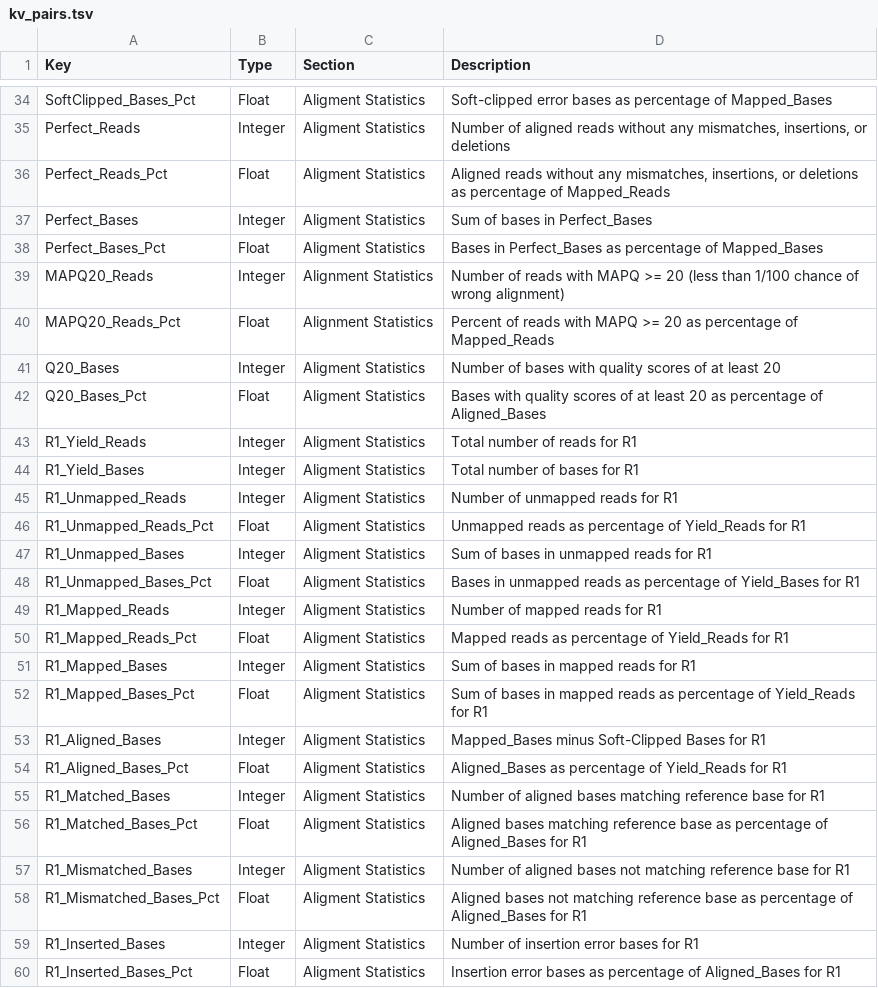
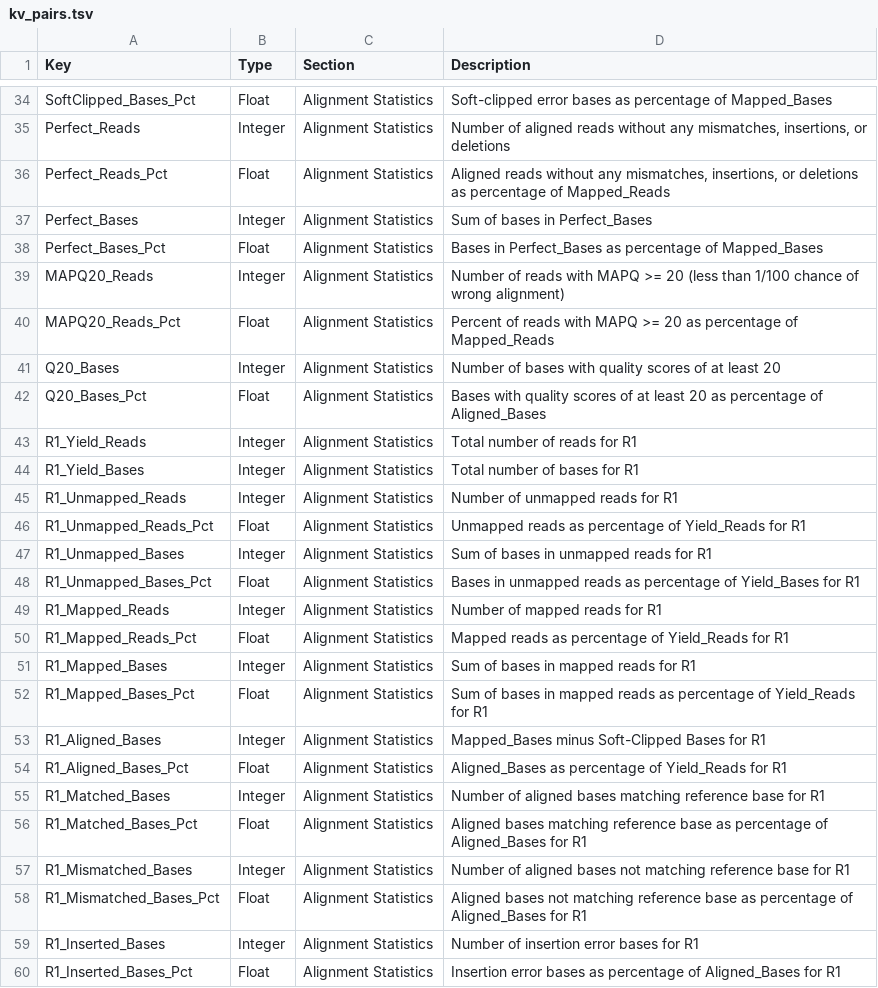
Before and after one commit to ACEnglish/alignstats, a TSV file: doc/kv_pairs.tsv, drawn as a sheet; only a part is shown, gaps mark what is left out; the diff covers the shown part only; the diff names each change by its address in the sheet, - before the commit and + after, or states it on an @@ line.

```diff
--- a/doc/kv_pairs.tsv
+++ b/doc/kv_pairs.tsv
-C34:C38 (Section): Aligment Statistics
+C34:C38 (Section): Alignment Statistics
-C41:C60 (Section): Aligment Statistics
+C41:C60 (Section): Alignment Statistics
```
Also changed, not shown: 95 edited cells elsewhere in this file, 1 other file.
